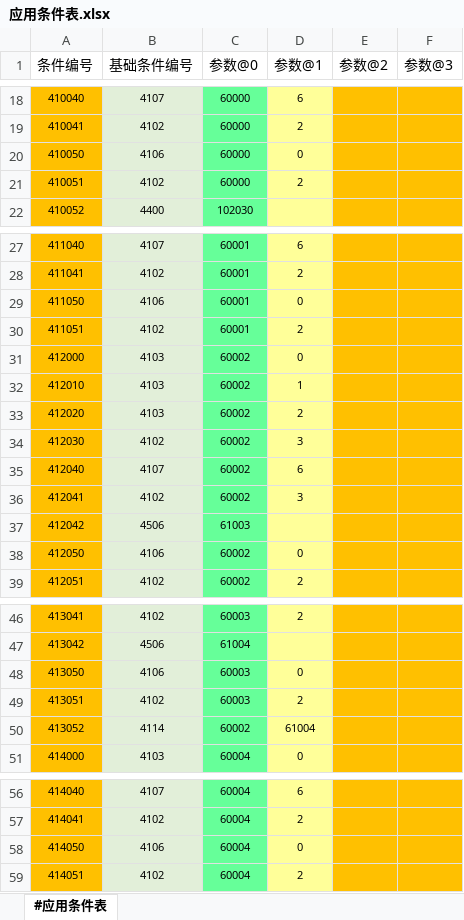
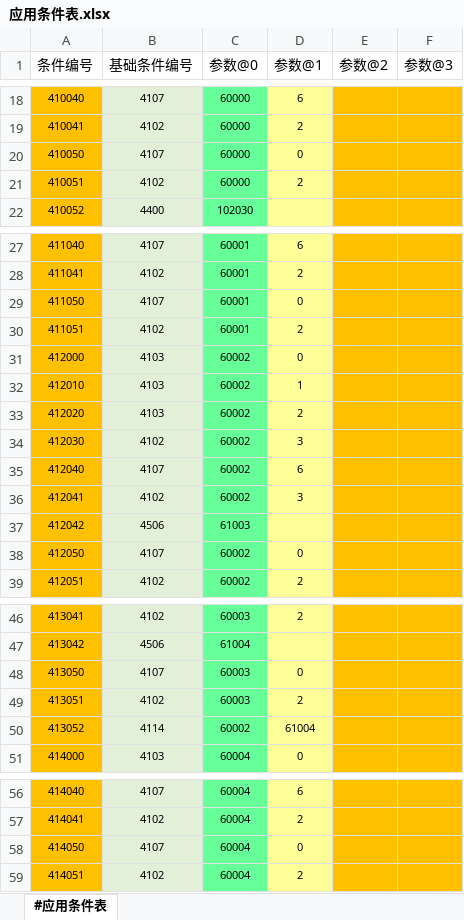
Before and after one commit to RadiumLZhang/Free-Casonry, an Excel workbook: ExcelConfig/pbjson/excel/应用条件表.xlsx, sheet #应用条件表, drawn as a sheet; only a part is shown, gaps mark what is left out; values as stored, in another font and other column widths than the file's, no borders; the diff covers the shown part only; the diff names each change by its address in the sheet, - before the commit and + after, or states it on an @@ line.

```diff
--- a/ExcelConfig/pbjson/excel/应用条件表.xlsx (sheet #应用条件表)
+++ b/ExcelConfig/pbjson/excel/应用条件表.xlsx (sheet #应用条件表)
-B20 (基础条件编号): 4106
+B20 (基础条件编号): 4107
-B29 (基础条件编号): 4106
+B29 (基础条件编号): 4107
-B38 (基础条件编号): 4106
+B38 (基础条件编号): 4107
-B48 (基础条件编号): 4106
+B48 (基础条件编号): 4107
-B58 (基础条件编号): 4106
+B58 (基础条件编号): 4107
```
Also changed, not shown: 7 edited cells elsewhere in this sheet, ExcelConfig/pbjson/excel/应用效果表.xlsx, ExcelConfig/pbjson/excel/结果事件配置表.xlsx, 2 other files.
